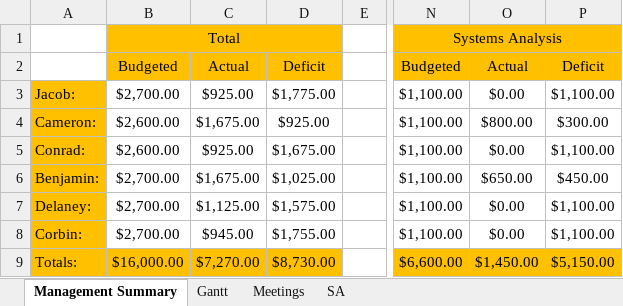
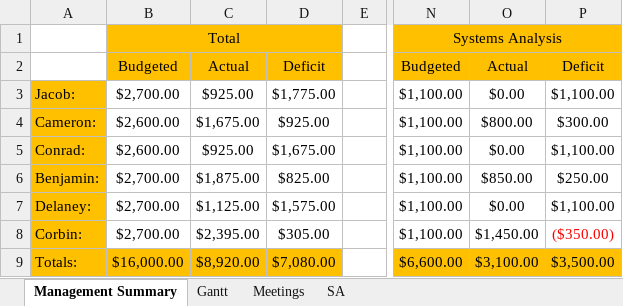
Before and after one commit to Jacob-Friedberg/Maze_Runner, an Excel workbook: Documents/Master Gantt.xlsx, sheet Management Summary, drawn as a sheet; only a part is shown, gaps mark what is left out; values as stored, in another font and other column widths than the file's, no borders; the diff names each change by its address in the sheet, - before the commit and + after, or states it on an @@ line.

Commit message:
updated master gantt

```diff
--- a/Documents/Master Gantt.xlsx (sheet Management Summary)
+++ b/Documents/Master Gantt.xlsx (sheet Management Summary)
-C6: $1,675.00
+C6: $1,875.00
-D6: $1,025.00
+D6: $825.00
-O6: $650.00
+O6: $850.00
-P6: $450.00
+P6: $250.00
-C8: $945.00
+C8: $2,395.00
-D8: $1,755.00
+D8: $305.00
-O8: $0.00
+O8: $1,450.00
-P8: $1,100.00
+P8: ($350.00)
-P8 text colour: black
+P8 text colour: #FF0000
-C9: $7,270.00
+C9: $8,920.00
-D9: $8,730.00
+D9: $7,080.00
-O9: $1,450.00
+O9: $3,100.00
-P9: $5,150.00
+P9: $3,500.00
```
Also changed, not shown: sheet SA.
